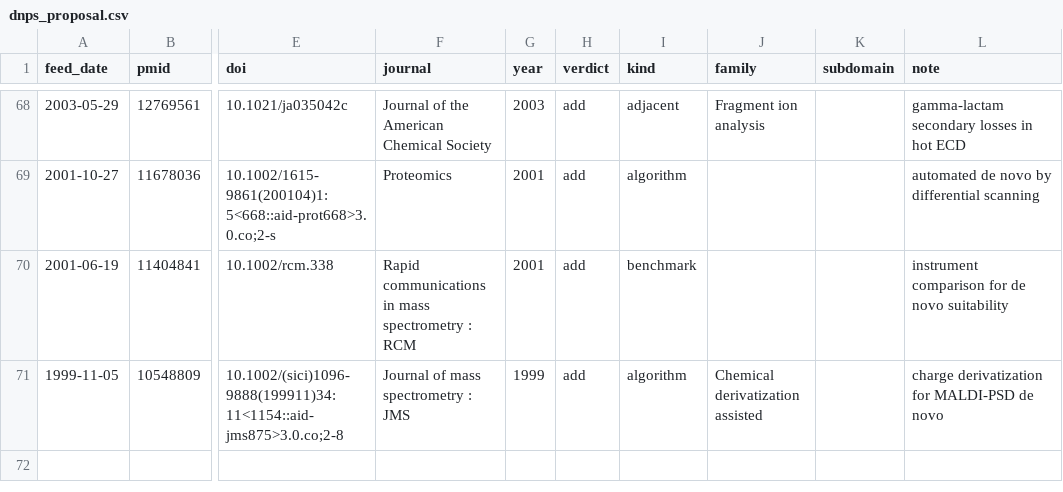
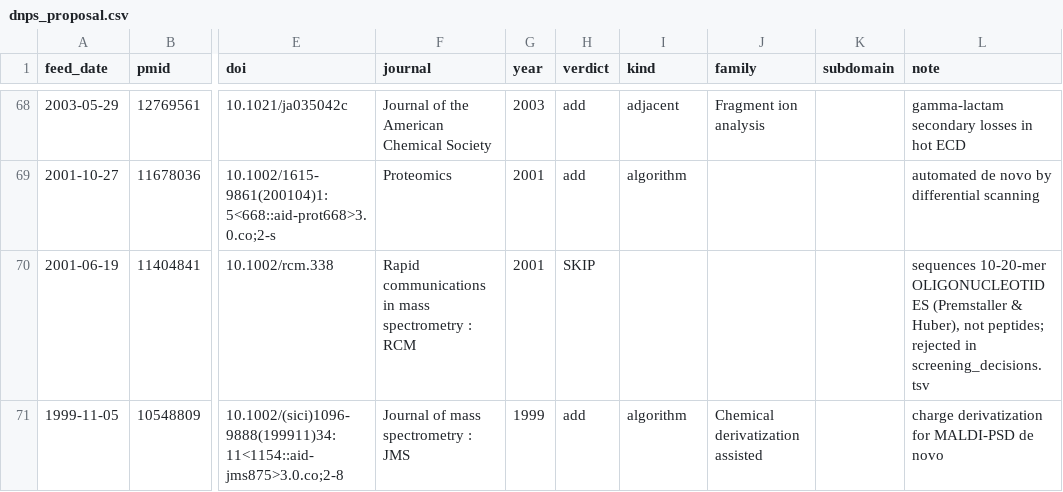
Before and after one commit to BioGeek/awesome_de_novo_peptide_sequencing, a CSV file: dnps_proposal.csv, drawn as a sheet; only a part is shown, gaps mark what is left out; the diff names each change by its address in the sheet, - before the commit and + after, or states it on an @@ line.

```diff
--- a/dnps_proposal.csv
+++ b/dnps_proposal.csv
-H70 (verdict): add
+H70 (verdict): SKIP
-I70 (kind): benchmark
+I70 (kind): (empty)
-L70 (note): instrument comparison for de novo suitability
+L70 (note): sequences 10-20-mer OLIGONUCLEOTIDES (Premstaller & Huber), not peptides; rejected in screening_decisions.tsv
```
Also changed, not shown: 4 other files.
